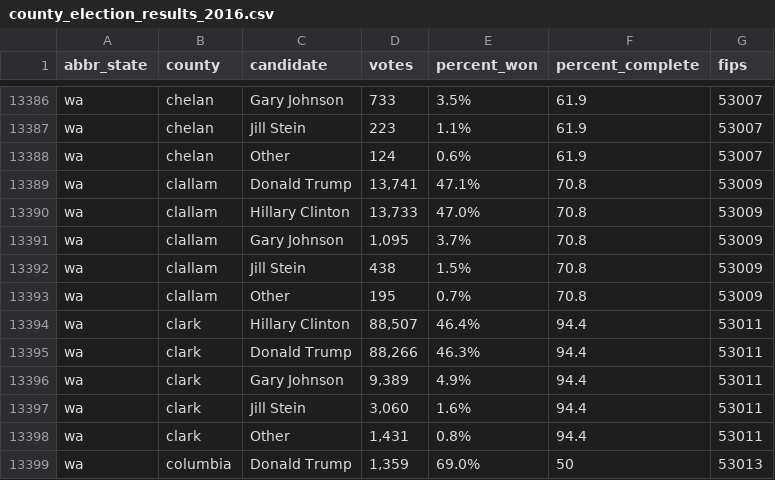
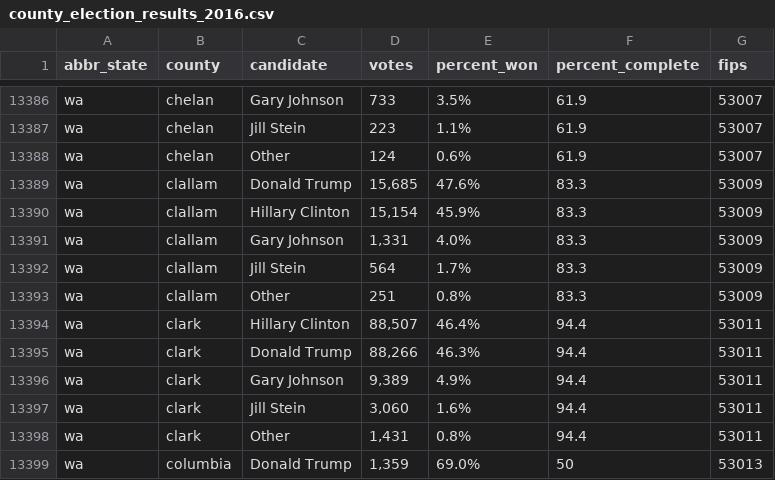
Before and after one commit to dstuck/county_election_results_2016, a CSV file: county_election_results_2016.csv, drawn as a sheet; only a part is shown, gaps mark what is left out.

Commit message:
update data at Mon Nov 14 17:40:51 EST 2016

```diff
--- a/county_election_results_2016.csv
+++ b/county_election_results_2016.csv
@@ -13388,7 +13388,7 @@
 "wa","chelan","Other","124","0.6%","61.9",53007
-"wa","clallam","Donald Trump","13,741","47.1%","70.8",53009
-"wa","clallam","Hillary Clinton","13,733","47.0%","70.8",53009
-"wa","clallam","Gary Johnson","1,095","3.7%","70.8",53009
-"wa","clallam","Jill Stein","438","1.5%","70.8",53009
-"wa","clallam","Other","195","0.7%","70.8",53009
+"wa","clallam","Donald Trump","15,685","47.6%","83.3",53009
+"wa","clallam","Hillary Clinton","15,154","45.9%","83.3",53009
+"wa","clallam","Gary Johnson","1,331","4.0%","83.3",53009
+"wa","clallam","Jill Stein","564","1.7%","83.3",53009
+"wa","clallam","Other","251","0.8%","83.3",53009
 "wa","clark","Hillary Clinton","88,507","46.4%","94.4",53011
```
